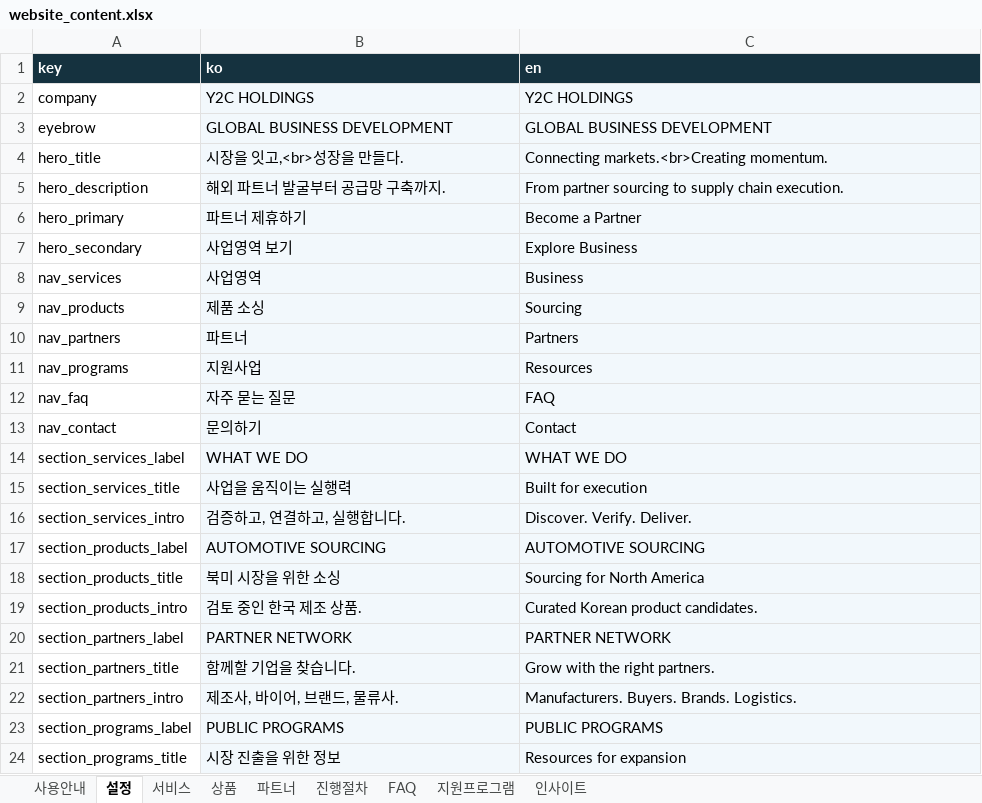
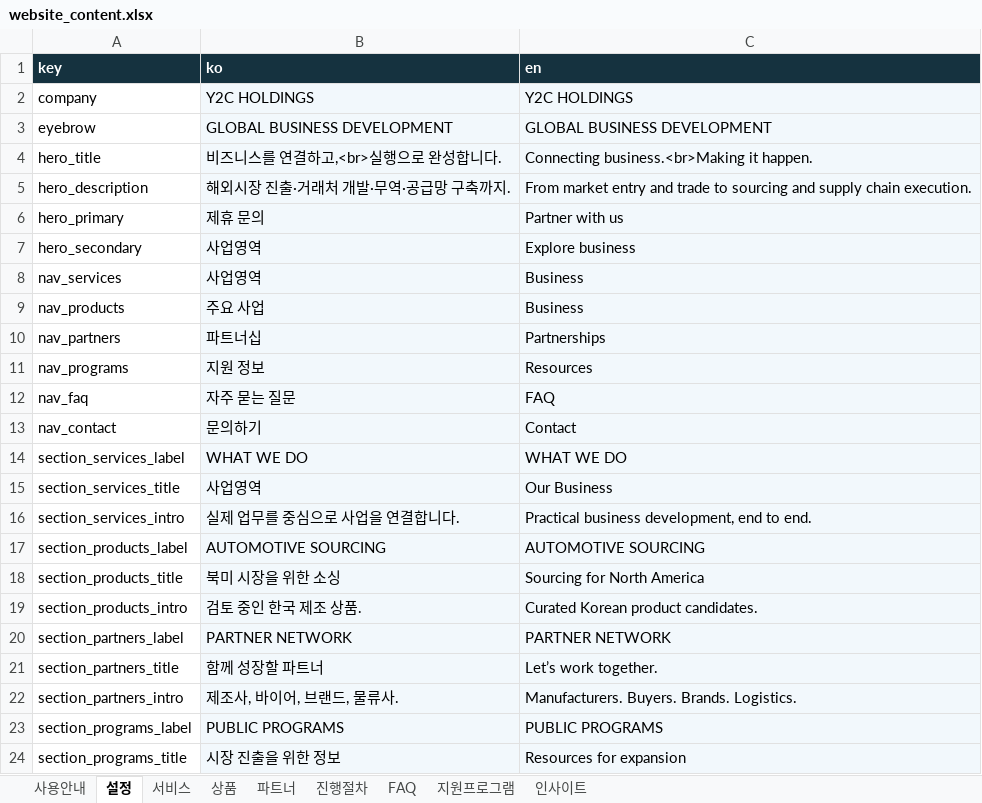
Before and after one commit to eunbeenlee/y2c-holdings-site, an Excel workbook: data/website_content.xlsx, sheet 설정, drawn as a sheet; only a part is shown; values as stored, in another font and other column widths than the file's, no borders; the diff covers the shown part only; the diff names each change by its address in the sheet, - before the commit and + after, or states it on an @@ line.

```diff
--- a/data/website_content.xlsx (sheet 설정)
+++ b/data/website_content.xlsx (sheet 설정)
-B4 (ko): 시장을 잇고,<br>성장을 만들다.
+B4 (ko): 비즈니스를 연결하고,<br>실행으로 완성합니다.
-C4 (en): Connecting markets.<br>Creating momentum.
+C4 (en): Connecting business.<br>Making it happen.
-B5 (ko): 해외 파트너 발굴부터 공급망 구축까지.
+B5 (ko): 해외시장 진출·거래처 개발·무역·공급망 구축까지.
-C5 (en): From partner sourcing to supply chain…
+C5 (en): From market entry and trade to sourcing and supply chain…
-B6 (ko): 파트너 제휴하기
+B6 (ko): 제휴 문의
-C6 (en): Become a Partner
+C6 (en): Partner with us
-B7 (ko): 사업영역 보기
+B7 (ko): 사업영역
-C7 (en): Explore Business
+C7 (en): Explore business
-B9 (ko): 제품 소싱
+B9 (ko): 주요 사업
-C9 (en): Sourcing
+C9 (en): Business
-B10 (ko): 파트너
+B10 (ko): 파트너십
-C10 (en): Partners
+C10 (en): Partnerships
-B11 (ko): 지원사업
+B11 (ko): 지원 정보
-B15 (ko): 사업을 움직이는 실행력
+B15 (ko): 사업영역
-C15 (en): Built for execution
+C15 (en): Our Business
-B16 (ko): 검증하고, 연결하고, 실행합니다.
+B16 (ko): 실제 업무를 중심으로 사업을 연결합니다.
-C16 (en): Discover. Verify. Deliver.
+C16 (en): Practical business development, end to end.
-B21 (ko): 함께할 기업을 찾습니다.
+B21 (ko): 함께 성장할 파트너
-C21 (en): Grow with the right partners.
+C21 (en): Let’s work together.
```
Also changed, not shown: 19 added rows and 6 edited cells elsewhere in this sheet, sheet 서비스, sheet 인사이트, sheet 진행절차, 16 other files.
